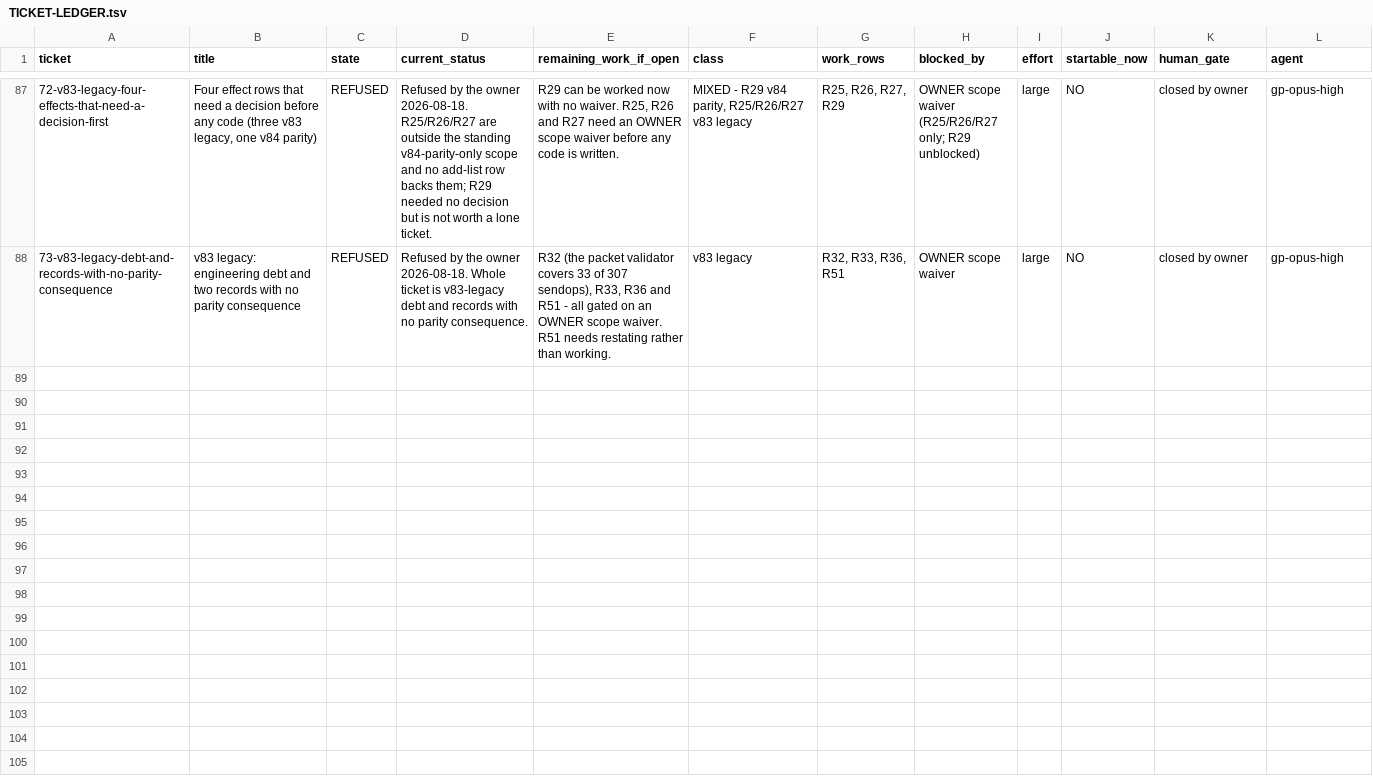
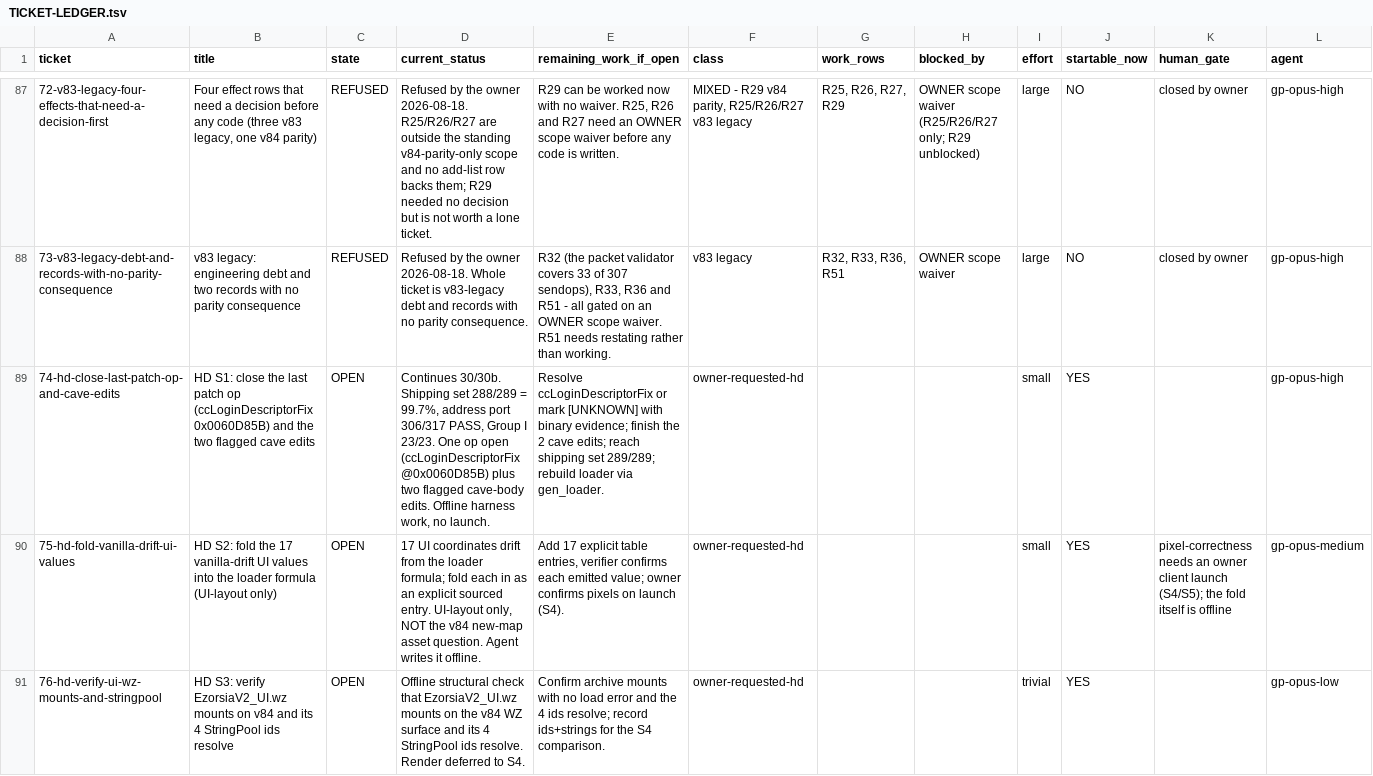
Before and after one commit to eliusupov/QuickStory, a TSV file: docs/work-plan/TICKET-LEDGER.tsv, drawn as a sheet; only a part is shown, gaps mark what is left out; the diff covers the shown part only.

```diff
--- a/docs/work-plan/TICKET-LEDGER.tsv
+++ b/docs/work-plan/TICKET-LEDGER.tsv
@@ -88 +88,4 @@ ticket	title	state	current_status	remaining_work_if_open	class	work_rows	blocked
 73-v83-legacy-debt-and-records-with-no-parity-consequence	v83 legacy: engineering debt and two records with no parity consequence	REFUSED	Refused by the owner 2026-08-18. Whole ticket is v83-legacy debt and records with no parity consequence.	R32 (the packet validator covers 33 of 307 sendops), R33, R36 and R51 - all gated on an OWNER scope waiver. R51 needs restating rather than working.	v83 legacy	R32, R33, R36, R51	OWNER scope waiver	large	NO	closed by owner	gp-opus-high
+74-hd-close-last-patch-op-and-cave-edits	HD S1: close the last patch op (ccLoginDescriptorFix 0x0060D85B) and the two flagged cave edits	OPEN	Continues 30/30b. Shipping set 288/289 = 99.7%, address port 306/317 PASS, Group I 23/23. One op open (ccLoginDescriptorFix @0x0060D85B) plus two flagged cave-body edits. Offline harness work, no launch.	Resolve ccLoginDescriptorFix or mark [UNKNOWN] with binary evidence; finish the 2 cave edits; reach shipping set 289/289; rebuild loader via gen_loader.	owner-requested-hd			small	YES		gp-opus-high
+75-hd-fold-vanilla-drift-ui-values	HD S2: fold the 17 vanilla-drift UI values into the loader formula (UI-layout only)	OPEN	17 UI coordinates drift from the loader formula; fold each in as an explicit sourced entry. UI-layout only, NOT the v84 new-map asset question. Agent writes it offline.	Add 17 explicit table entries, verifier confirms each emitted value; owner confirms pixels on launch (S4).	owner-requested-hd			small	YES	pixel-correctness needs an owner client launch (S4/S5); the fold itself is offline	gp-opus-medium
+76-hd-verify-ui-wz-mounts-and-stringpool	HD S3: verify EzorsiaV2_UI.wz mounts on v84 and its 4 StringPool ids resolve	OPEN	Offline structural check that EzorsiaV2_UI.wz mounts on the v84 WZ surface and its 4 StringPool ids resolve. Render deferred to S4.	Confirm archive mounts with no load error and the 4 ids resolve; record ids+strings for the S4 comparison.	owner-requested-hd			trivial	YES		gp-opus-low
```
Also changed, not shown: 2 added rows elsewhere in this file, 6 other files.
